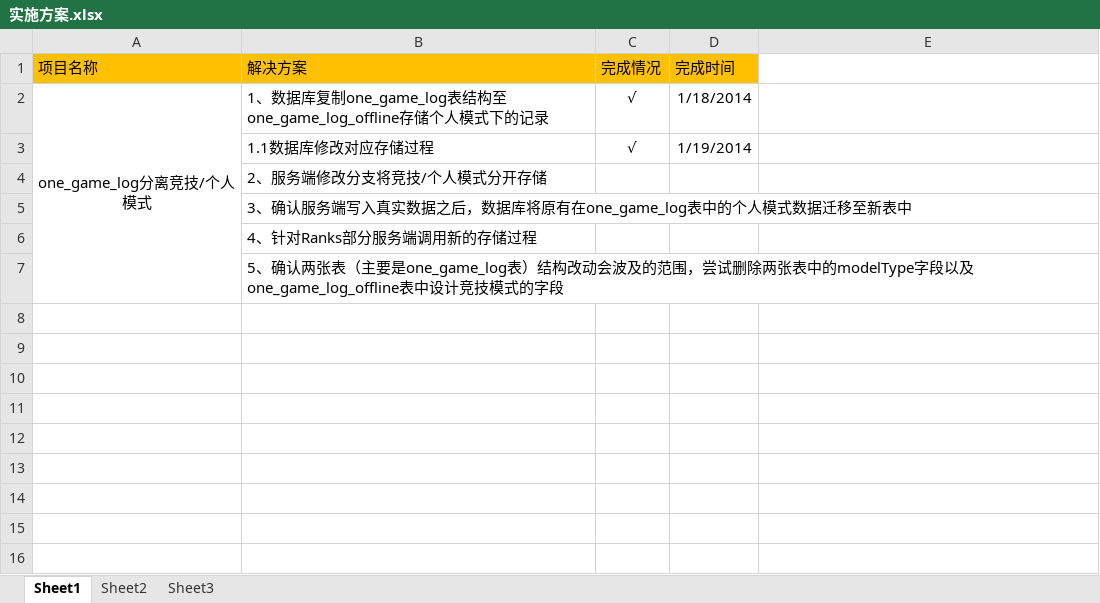
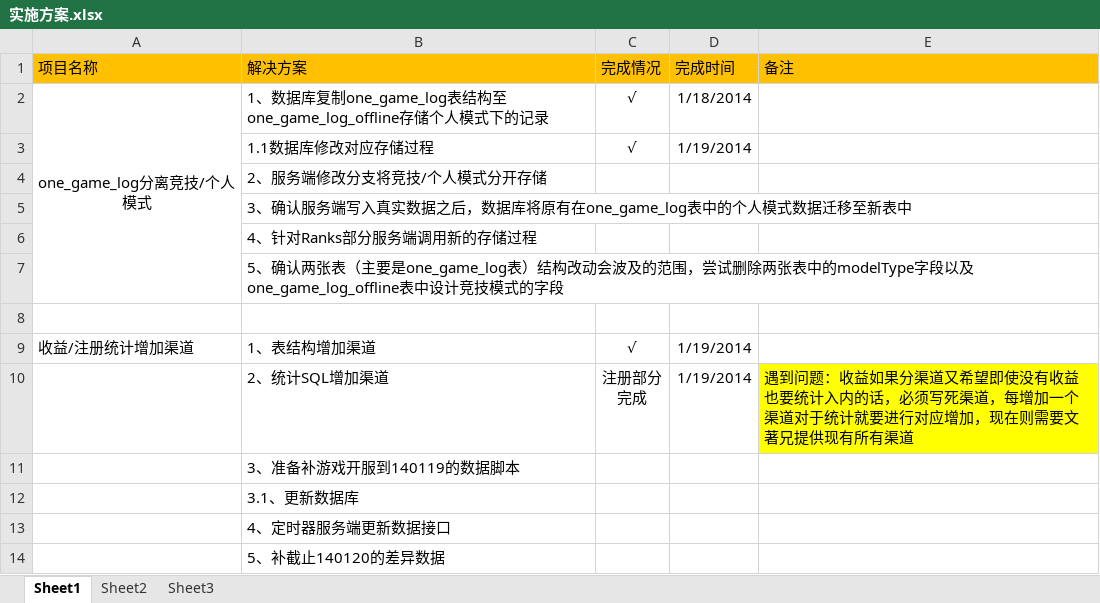
Before and after one commit to HeatherYun/app_luyouserver, an Excel workbook: 实施方案.xlsx, sheet Sheet1, drawn as a sheet; values as stored, in another font and other column widths than the file's, no borders; ↵ is a line break in a cell; the diff names each change by its address in the sheet, - before the commit and + after, or states it on an @@ line.

```diff
--- a/实施方案.xlsx (sheet Sheet1)
+++ b/实施方案.xlsx (sheet Sheet1)
-E1: (empty)
+E1: 备注
-E1 fill: none
+E1 fill: #FFC000
+row 8: (empty)
+row 9: 收益/注册统计增加渠道 | 1、表结构增加渠道 | √ | 1/19/2014
+row 10:  | 2、统计SQL增加渠道 | 注册部分 ↵ 完成 | 1/19/2014 | 遇到问题：收益如果分渠道又希望即使没有收益也要统计入内的话，必须写死渠道，每增加一个渠道对于统计就要进行对应增加，现在则需要文著兄提供现有所有渠道
+row 11:  | 3、准备补游戏开服到140119的数据脚本
+row 12:  | 3.1、更新数据库
+row 13:  | 4、定时器服务端更新数据接口
+row 14:  | 5、补截止140120的差异数据
```
Also changed, not shown: 2 other files.
